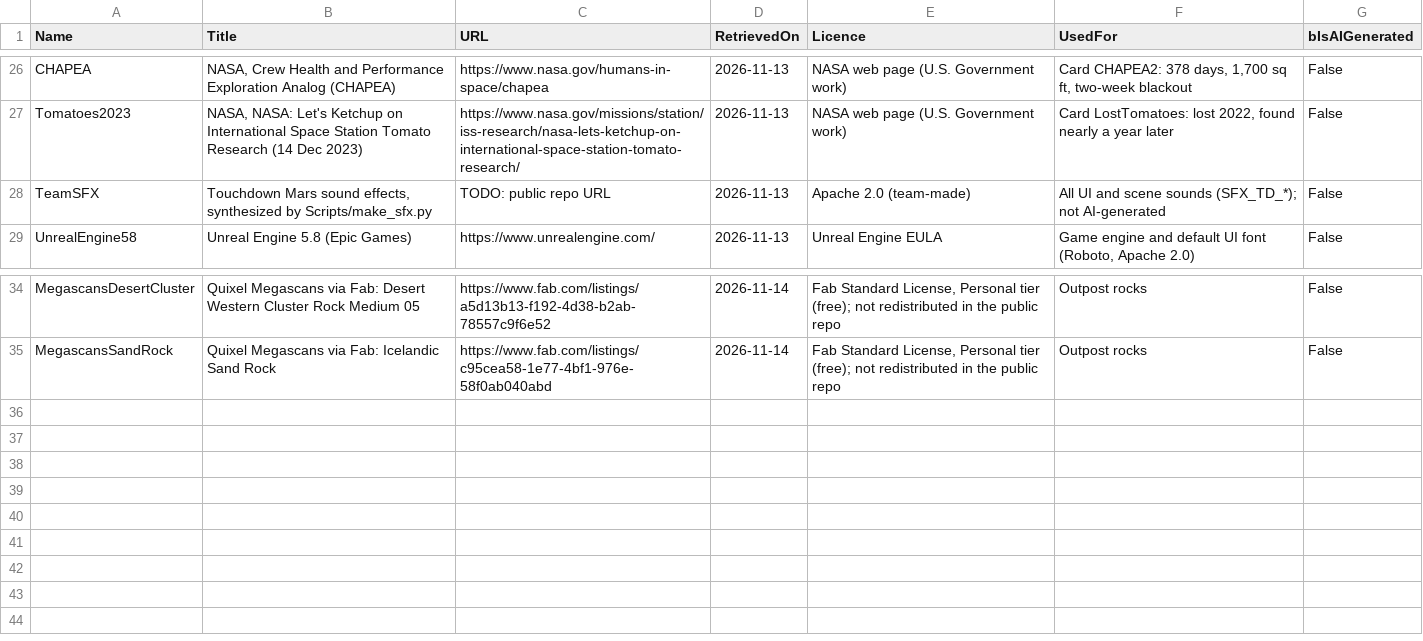
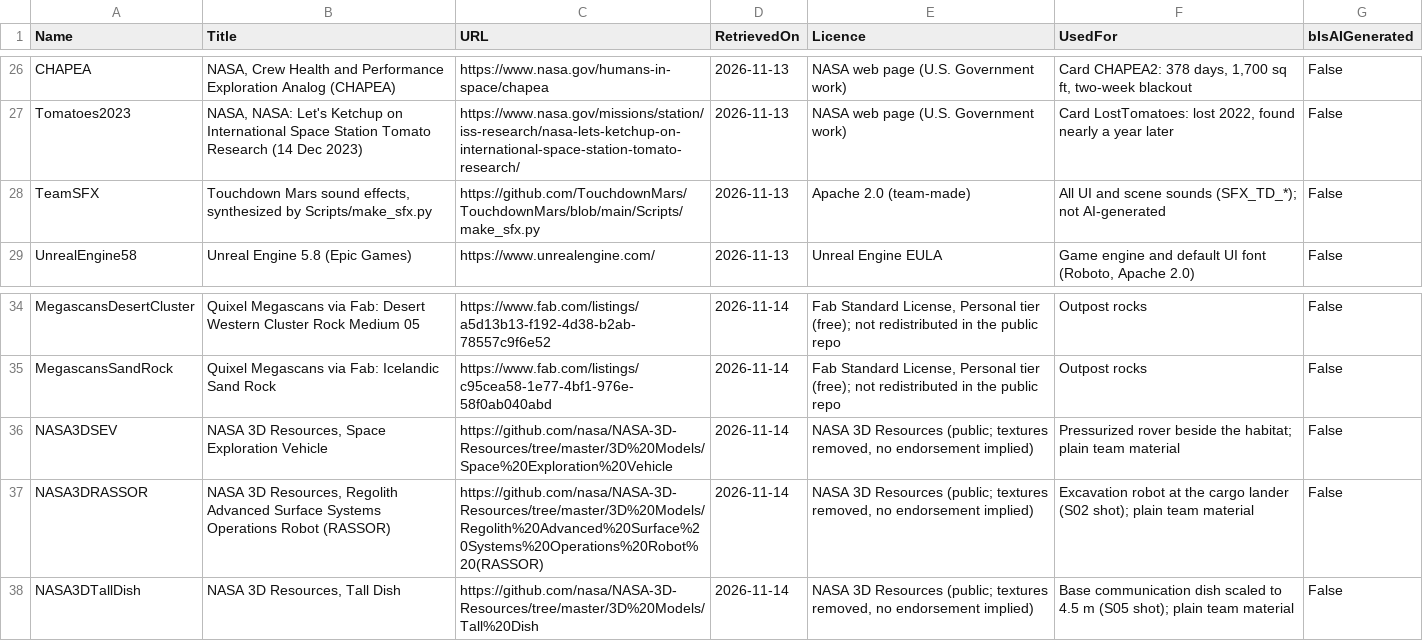
Before and after one commit to TouchdownMars/TouchdownMars, a CSV file: Data/Source/sources.csv, drawn as a sheet; only a part is shown, gaps mark what is left out.

Commit message:
Add NASA props, Mars sky and crew idle motion
- NASA 3D Resources Space Exploration Vehicle, RASSOR and Tall Dish
  replace the greybox rover and antenna (textures removed)
- Mars-tinted sky, warm dust haze and an unbound post-process volume
- Crew idle sway, faster sway when systems are low, hops on success;
  off with Reduce motion
- Fix a loop that only ran once (clang -Werror on macOS)
- sources.csv: three NASA 3D Resources rows, sound script link

```diff
--- a/Data/Source/sources.csv
+++ b/Data/Source/sources.csv
@@ -27,3 +27,3 @@ CHAPEA,"NASA, Crew Health and Performance Exploration Analog (CHAPEA)",https://w
 Tomatoes2023,"NASA, NASA: Let's Ketchup on International Space Station Tomato Research (14 Dec 2023)",https://www.nasa.gov/missions/station/iss-research/nasa-lets-ketchup-on-international-space-station-tomato-research/,2026-11-13,NASA web page (U.S. Government work),"Card LostTomatoes: lost 2022, found nearly a year later",False
-TeamSFX,"Touchdown Mars sound effects, synthesized by Scripts/make_sfx.py",TODO: public repo URL,2026-11-13,Apache 2.0 (team-made),All UI and scene sounds (SFX_TD_*); not AI-generated,False
+TeamSFX,"Touchdown Mars sound effects, synthesized by Scripts/make_sfx.py",https://github.com/TouchdownMars/TouchdownMars/blob/main/Scripts/make_sfx.py,2026-11-13,Apache 2.0 (team-made),All UI and scene sounds (SFX_TD_*); not AI-generated,False
 UnrealEngine58,Unreal Engine 5.8 (Epic Games),https://www.unrealengine.com/,2026-11-13,Unreal Engine EULA,"Game engine and default UI font (Roboto, Apache 2.0)",False
@@ -35 +35,4 @@ MegascansDesertCluster,Quixel Megascans via Fab: Desert Western Cluster Rock Med
 MegascansSandRock,Quixel Megascans via Fab: Icelandic Sand Rock,https://www.fab.com/listings/c95cea58-1e77-4bf1-976e-58f0ab040abd,2026-11-14,"Fab Standard License, Personal tier (free); not redistributed in the public repo",Outpost rocks,False
+NASA3DSEV,"NASA 3D Resources, Space Exploration Vehicle",https://github.com/nasa/NASA-3D-Resources/tree/master/3D%20Models/Space%20Exploration%20Vehicle,2026-11-14,"NASA 3D Resources (public; textures removed, no endorsement implied)",Pressurized rover beside the habitat; plain team material,False
+NASA3DRASSOR,"NASA 3D Resources, Regolith Advanced Surface Systems Operations Robot (RASSOR)",https://github.com/nasa/NASA-3D-Resources/tree/master/3D%20Models/Regolith%20Advanced%20Surface%20Systems%20Operations%20Robot%20(RASSOR),2026-11-14,"NASA 3D Resources (public; textures removed, no endorsement implied)",Excavation robot at the cargo lander (S02 shot); plain team material,False
+NASA3DTallDish,"NASA 3D Resources, Tall Dish",https://github.com/nasa/NASA-3D-Resources/tree/master/3D%20Models/Tall%20Dish,2026-11-14,"NASA 3D Resources (public; textures removed, no endorsement implied)",Base communication dish scaled to 4.5 m (S05 shot); plain team material,False
```
Also changed, not shown: 23 other files.
